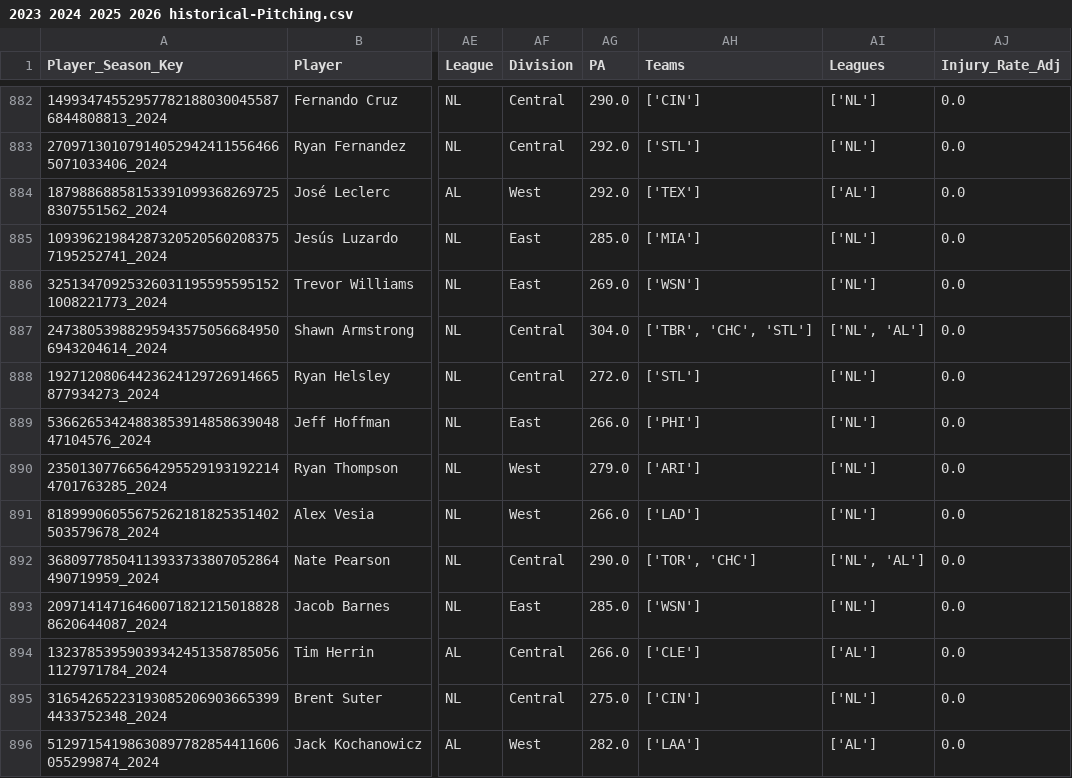
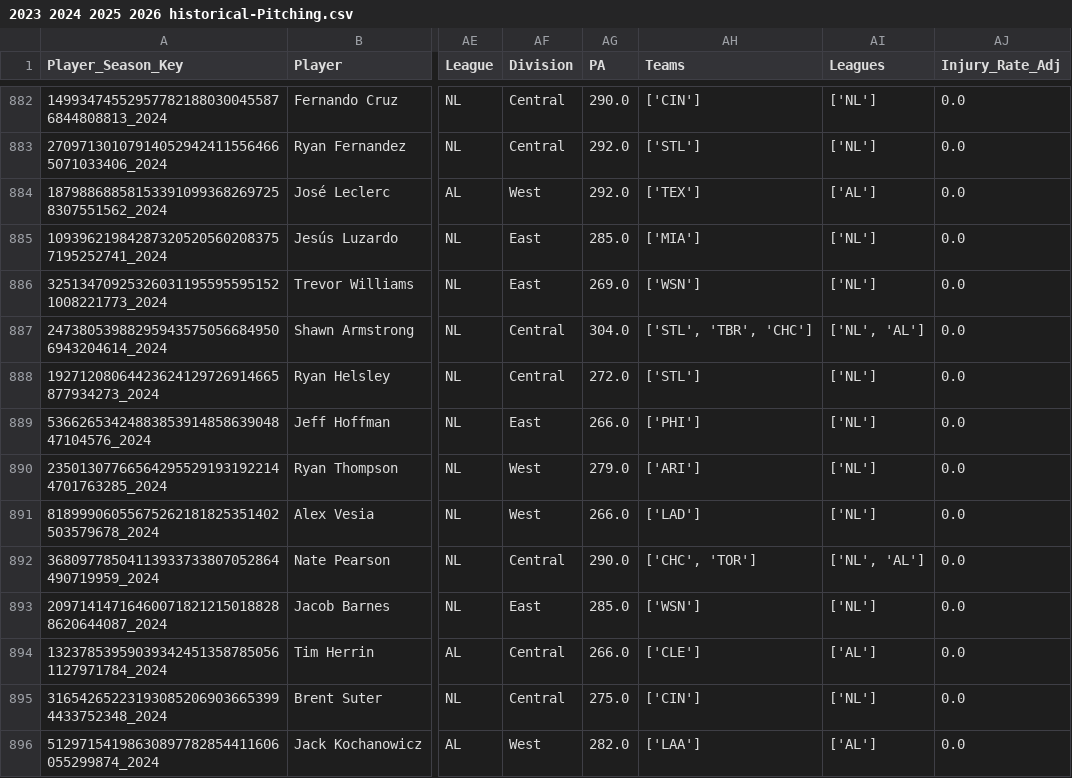
Before and after one commit to JimMaastricht5/baseballsim, a CSV file: 2023 2024 2025 2026 historical-Pitching.csv, drawn as a sheet; only a part is shown, gaps mark what is left out; the diff covers the shown part only; the diff names each change by its address in the sheet, - before the commit and + after, or states it on an @@ line.

```diff
--- a/2023 2024 2025 2026 historical-Pitching.csv
+++ b/2023 2024 2025 2026 historical-Pitching.csv
-AH887 (Teams): ['TBR', 'CHC', 'STL']
+AH887 (Teams): ['STL', 'TBR', 'CHC']
-AH892 (Teams): ['TOR', 'CHC']
+AH892 (Teams): ['CHC', 'TOR']
```
Also changed, not shown: 78 edited cells elsewhere in this file, 2023 2024 2025 2026 historical-Batting.csv, 2026 New-Season-stats-pp-Pitching.csv, 8 other files.
